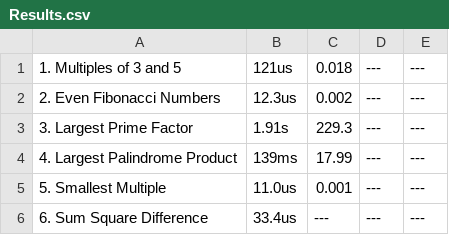
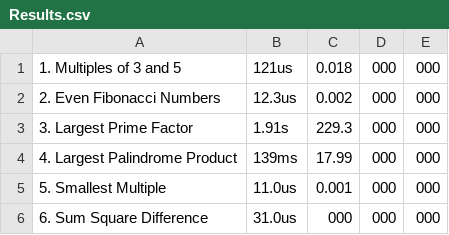
Before and after one commit to vfrunza/ProjectEuler, a CSV file: Results.csv, drawn as a sheet.

```diff
--- a/Results.csv
+++ b/Results.csv
@@ -1,6 +1,6 @@
-1. Multiples of 3 and 5,121us,0.018,---,---
-2. Even Fibonacci Numbers,12.3us,0.002,---,---
-3. Largest Prime Factor,1.91s,229.3,---,---
-4. Largest Palindrome Product,139ms,17.99,---,---
-5. Smallest Multiple,11.0us,0.001,---,---
-6. Sum Square Difference,33.4us,---,---,---
+1. Multiples of 3 and 5,121us,0.018,000,000
+2. Even Fibonacci Numbers,12.3us,0.002,000,000
+3. Largest Prime Factor,1.91s,229.3,000,000
+4. Largest Palindrome Product,139ms,17.99,000,000
+5. Smallest Multiple,11.0us,0.001,000,000
+6. Sum Square Difference,31.0us,000,000,000
```
Also changed, not shown: 4 other files.
